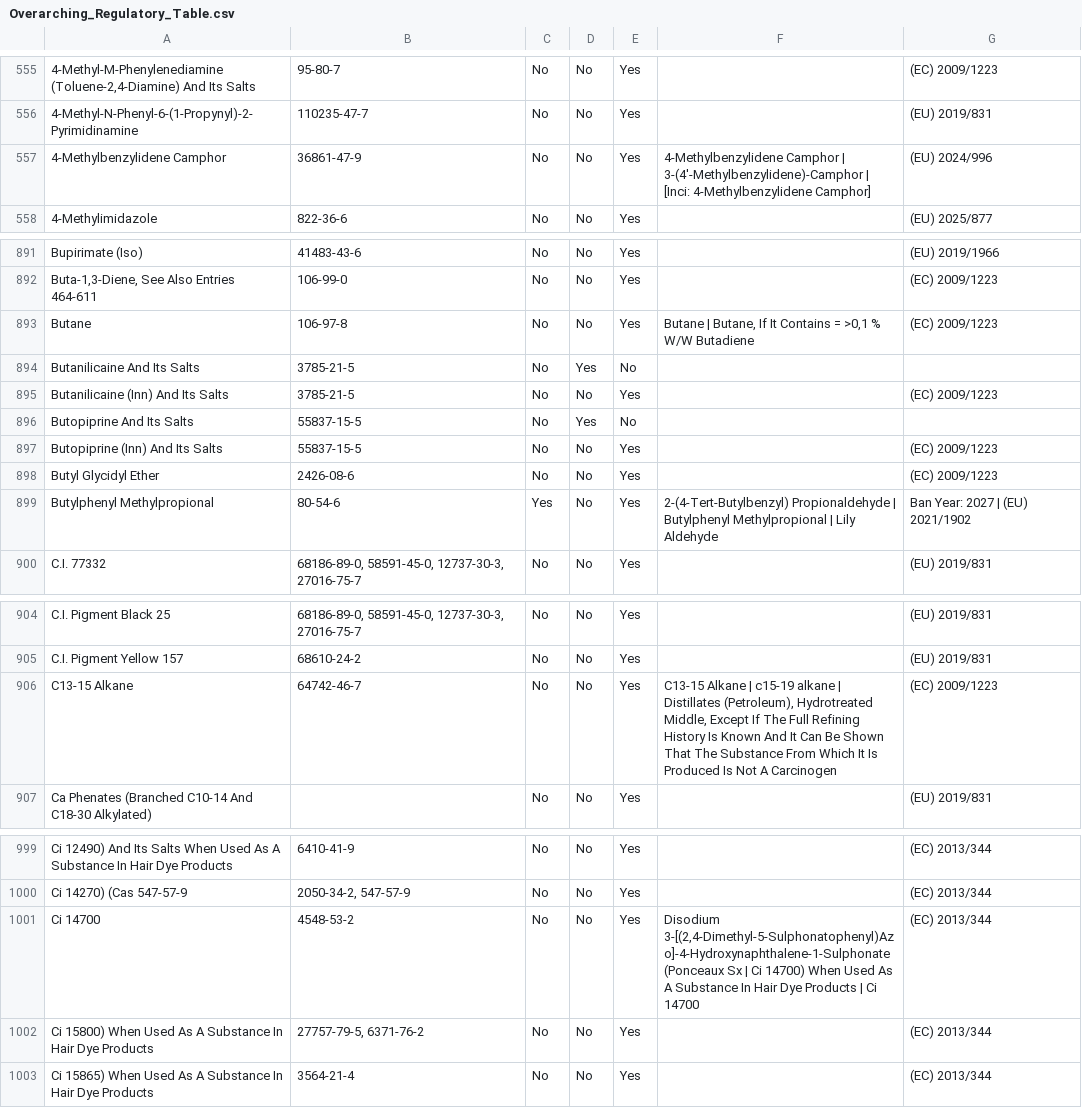
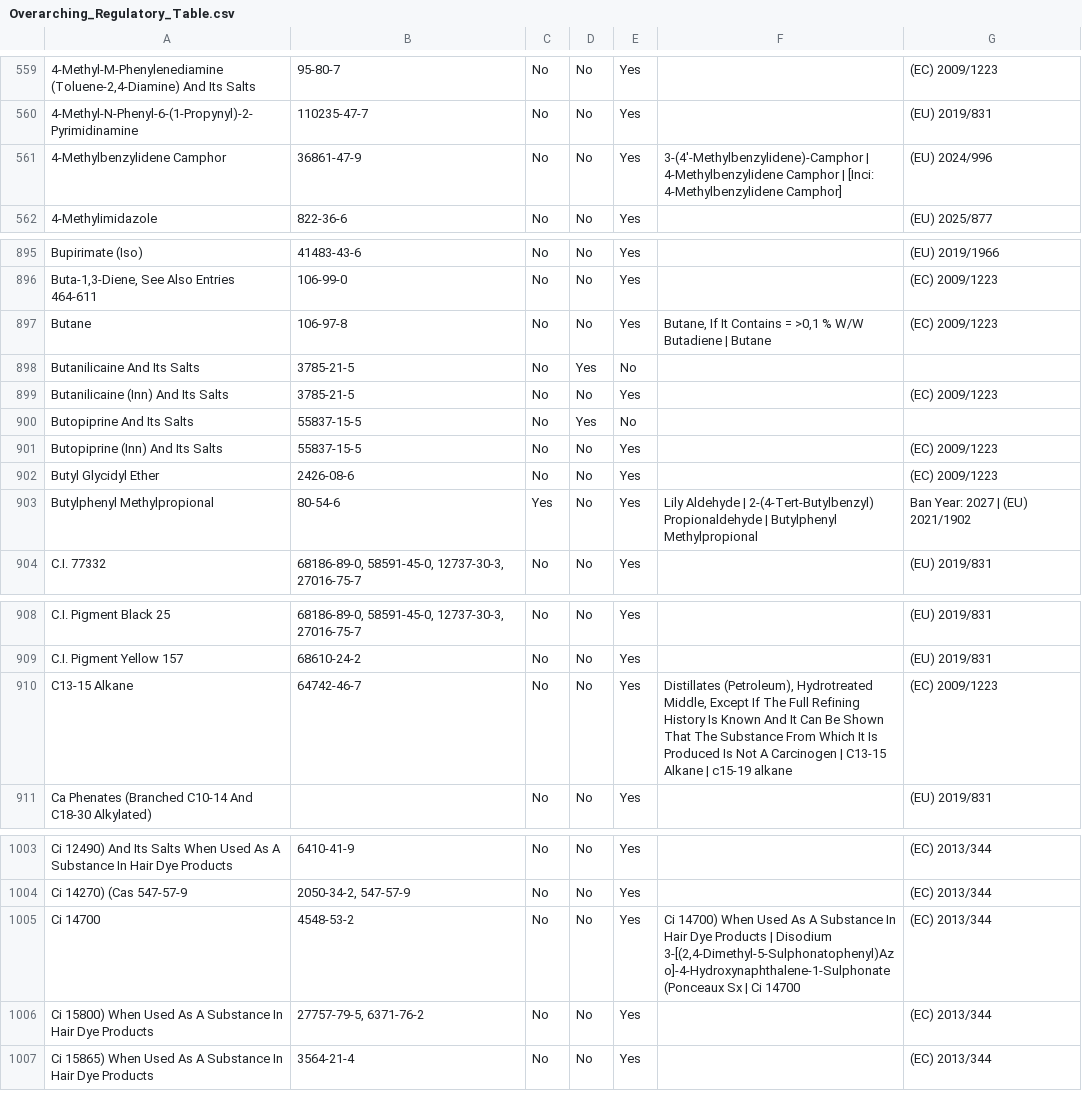
Before and after one commit to jwong117-cmyk/Cosmetic_MDM_Project, a CSV file: data_match_reference/Overarching_Regulatory_Table.csv (was data_clean/Overarching_Regulatory_Table.csv), drawn as a sheet; only a part is shown, gaps mark what is left out; addresses are those after the commit; the diff covers the shown part only; the diff names each change by its address in the sheet, - before the commit and + after, or states it on an @@ line.

```diff
--- a/data_clean/Overarching_Regulatory_Table.csv
+++ b/data_match_reference/Overarching_Regulatory_Table.csv
-F561: 4-Methylbenzylidene Camphor | 3-(4'-Methylbenzylidene)-Camphor | [Inci:…
+F561: 3-(4'-Methylbenzylidene)-Camphor | 4-Methylbenzylidene Camphor | [Inci:…
-F897: Butane | Butane, If It Contains = >0,1 % W/W Butadiene
+F897: Butane, If It Contains = >0,1 % W/W Butadiene | Butane
-F903: 2-(4-Tert-Butylbenzyl) Propionaldehyde | Butylphenyl Methylpropional | Lily Aldehyde
+F903: Lily Aldehyde | 2-(4-Tert-Butylbenzyl) Propionaldehyde | Butylphenyl Methylpropional
-F910: C13-15 Alkane | c15-19 alkane | Distillates (Petroleum), Hydrotreated Middle, Except If The Full Refining History Is Known And It Can Be Shown That The Substance From Which It Is Produced Is Not A Carcinogen
+F910: Distillates (Petroleum), Hydrotreated Middle, Except If The Full Refining History Is Known And It Can Be Shown That The Substance From Which It Is Produced Is Not A Carcinogen | C13-15 Alkane | c15-19 alkane
-F1005: Disodium 3-[(2,4-Dimethyl-5-Sulphonatophenyl)Azo]-4-Hydroxynaphthalene-1-Sulphonate (Ponceaux Sx | Ci 14700) When Used As A Substance In Hair Dye Products | Ci…
+F1005: Ci 14700) When Used As A Substance In Hair Dye Products | Disodium 3-[(2,4-Dimethyl-5-Sulphonatophenyl)Azo]-4-Hydroxynaphthalene-1-Sulphonate (Ponceaux Sx | Ci…
```
Also changed, not shown: 4 added rows and 10 edited cells elsewhere in this file, 30 other files.
